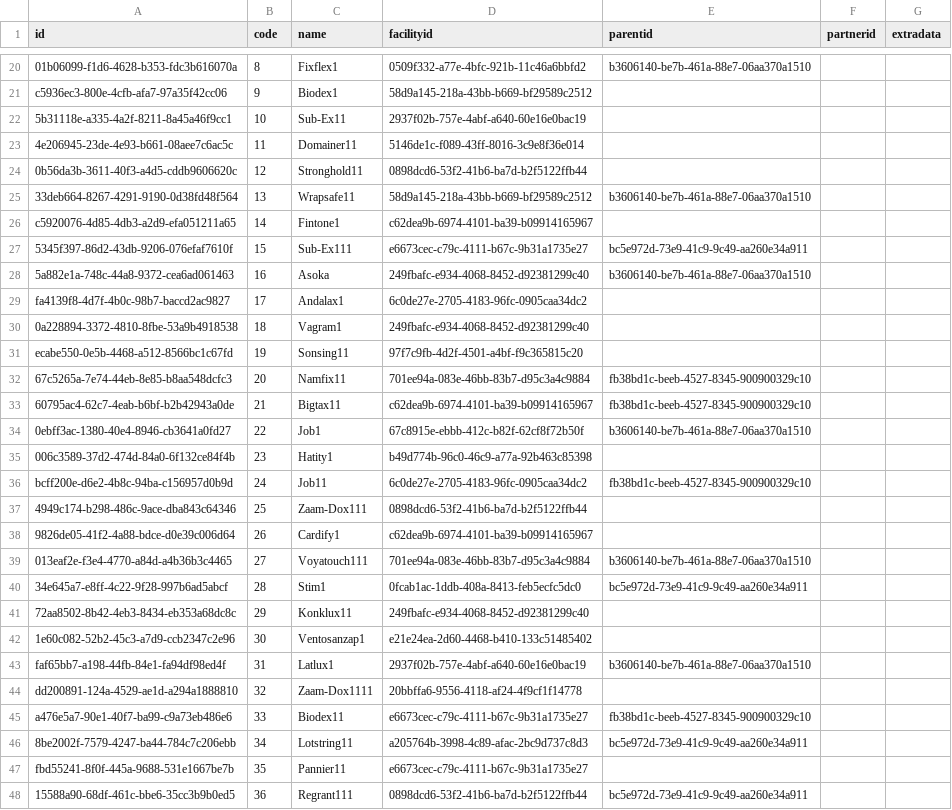
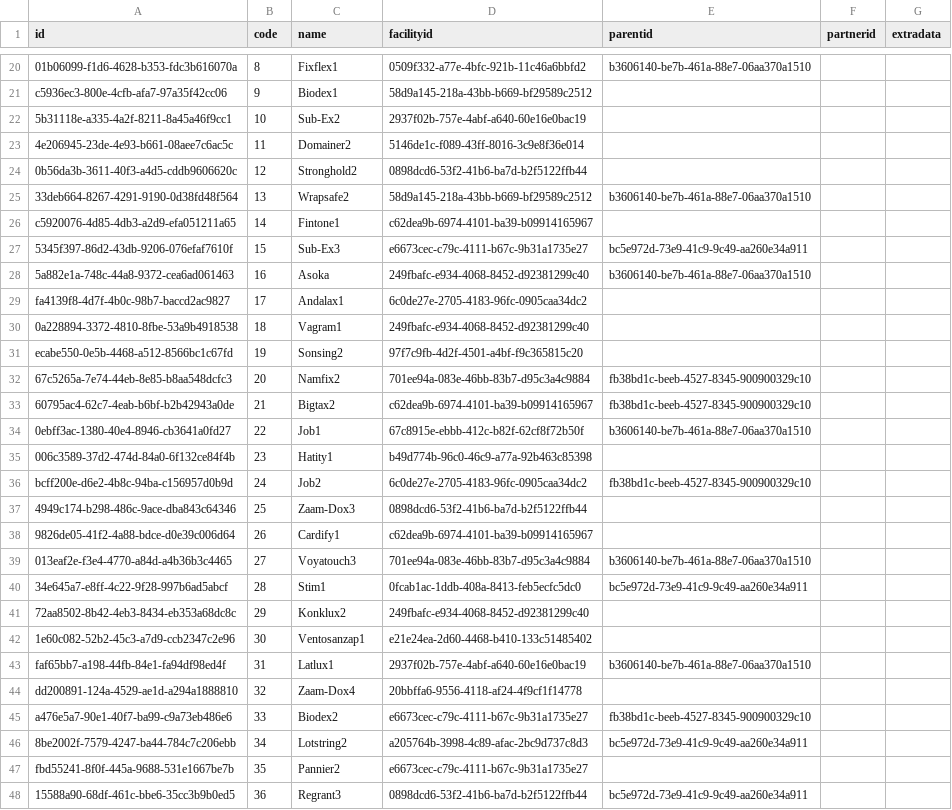
Before and after one commit to OpenLMIS/openlmis-referencedata, a CSV file: src/main/resources/db/demo-data/referencedata.supervisory_nodes.csv, drawn as a sheet; only a part is shown, gaps mark what is left out; the diff covers the shown part only; the diff names each change by its address in the sheet, - before the commit and + after, or states it on an @@ line.

```diff
--- a/src/main/resources/db/demo-data/referencedata.supervisory_nodes.csv
+++ b/src/main/resources/db/demo-data/referencedata.supervisory_nodes.csv
-C22 (name): Sub-Ex11
+C22 (name): Sub-Ex2
-C23 (name): Domainer11
+C23 (name): Domainer2
-C24 (name): Stronghold11
+C24 (name): Stronghold2
-C25 (name): Wrapsafe11
+C25 (name): Wrapsafe2
-C27 (name): Sub-Ex111
+C27 (name): Sub-Ex3
-C31 (name): Sonsing11
+C31 (name): Sonsing2
-C32 (name): Namfix11
+C32 (name): Namfix2
-C33 (name): Bigtax11
+C33 (name): Bigtax2
-C36 (name): Job11
+C36 (name): Job2
-C37 (name): Zaam-Dox111
+C37 (name): Zaam-Dox3
-C39 (name): Voyatouch111
+C39 (name): Voyatouch3
-C41 (name): Konklux11
+C41 (name): Konklux2
-C44 (name): Zaam-Dox1111
+C44 (name): Zaam-Dox4
-C45 (name): Biodex11
+C45 (name): Biodex2
-C46 (name): Lotstring11
+C46 (name): Lotstring2
-C47 (name): Pannier11
+C47 (name): Pannier2
-C48 (name): Regrant111
+C48 (name): Regrant3
```
Also changed, not shown: 17 edited cells elsewhere in this file, 1 other file.
